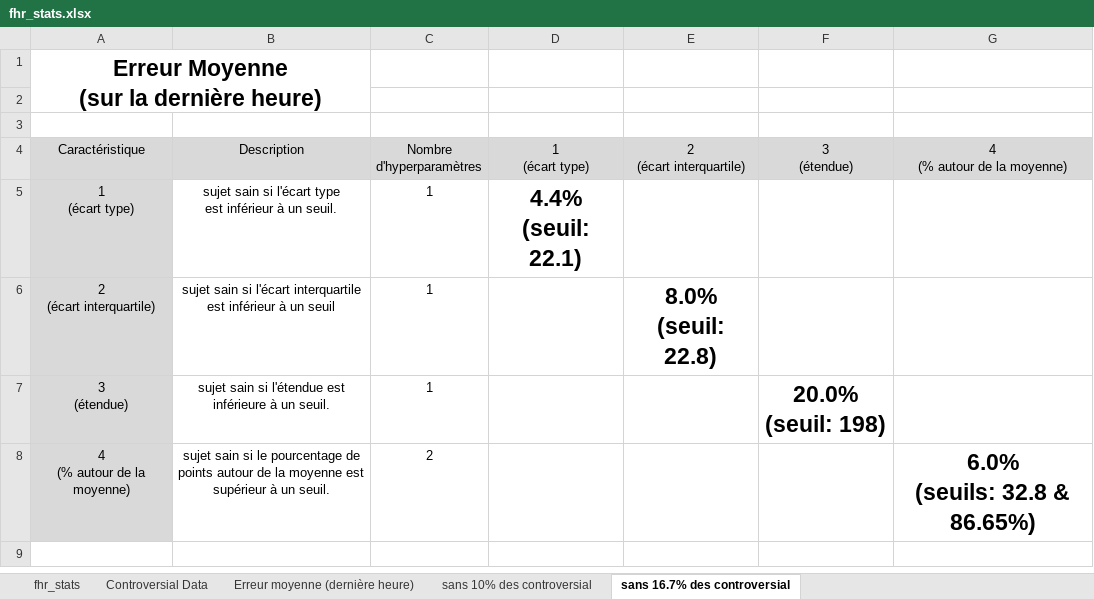
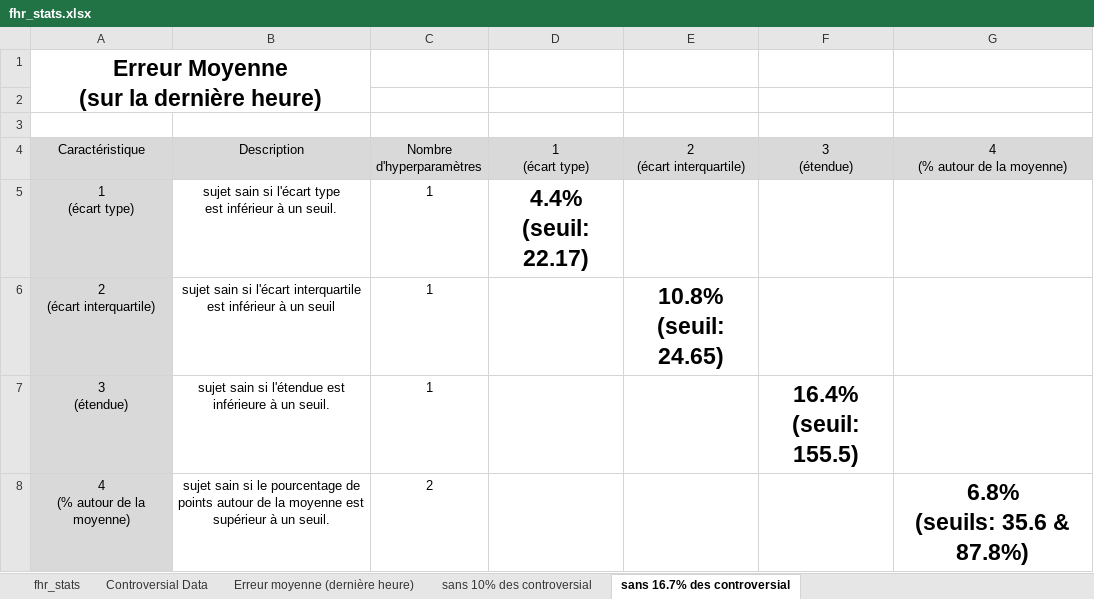
Before and after one commit to ChallengeDataTest/FetalHeartRate, an Excel workbook: Data/fhr_stats.xlsx, sheet sans 16.7% des controversial, drawn as a sheet; values as stored, in another font and other column widths than the file's, no borders; ↵ is a line break in a cell; the diff names each change by its address in the sheet, - before the commit and + after, or states it on an @@ line.

```diff
--- a/Data/fhr_stats.xlsx (sheet sans 16.7% des controversial)
+++ b/Data/fhr_stats.xlsx (sheet sans 16.7% des controversial)
-D5 (1 (écart type)): 4.4% ↵ (seuil: 22.1)
+D5 (1 (écart type)): 4.4% ↵ (seuil: 22.17)
-E6 (2 (écart interquartile)): 8.0% ↵ (seuil: 22.8)
+E6 (2 (écart interquartile)): 10.8% ↵ (seuil: 24.65)
-F7 (3 (étendue)): 20.0% ↵ (seuil: 198)
+F7 (3 (étendue)): 16.4% ↵ (seuil: 155.5)
-G8 (4 (% autour de la moyenne)): 6.0% ↵ (seuils: 32.8 & 86.65%)
+G8 (4 (% autour de la moyenne)): 6.8% ↵ (seuils: 35.6 & 87.8%)
```
Also changed, not shown: sheet Controversial Data, sheet fhr_stats, sheet sans 10% des controversial, hidden cells, 1 other file.
